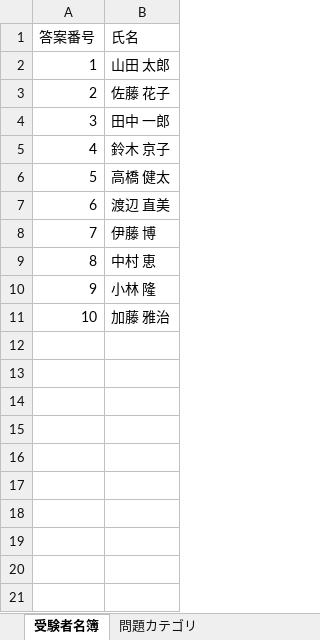
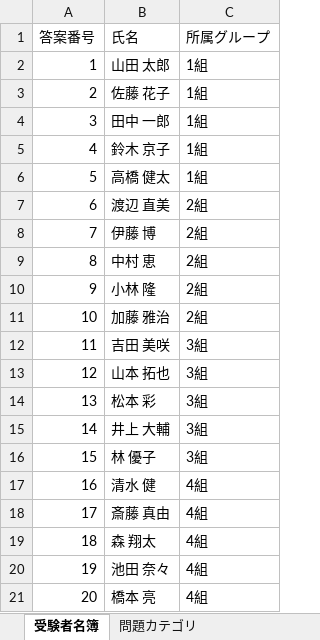
Before and after one commit to Imamu-Lab/survey-dashboard, an Excel workbook: setting.xlsx, sheet 受験者名簿, drawn as a sheet; values as stored, in another font and other column widths than the file's, no borders; the diff names each change by its address in the sheet, - before the commit and + after, or states it on an @@ line.

```diff
--- a/setting.xlsx (sheet 受験者名簿)
+++ b/setting.xlsx (sheet 受験者名簿)
+column C (所属グループ), rows 2-11: 1組 | 1組 | 1組 | 1組 | 1組 | 2組 | 2組 | 2組 | 2組 | 2組
+row 12: 11 | 吉田 美咲 | 3組
+row 13: 12 | 山本 拓也 | 3組
+row 14: 13 | 松本 彩 | 3組
+row 15: 14 | 井上 大輔 | 3組
+row 16: 15 | 林 優子 | 3組
+row 17: 16 | 清水 健 | 4組
+row 18: 17 | 斎藤 真由 | 4組
+row 19: 18 | 森 翔太 | 4組
+row 20: 19 | 池田 奈々 | 4組
+row 21: 20 | 橋本 亮 | 4組
```
Also changed, not shown: sheet 問題カテゴリ, 1 other file.
